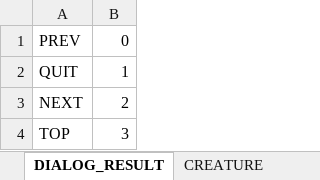
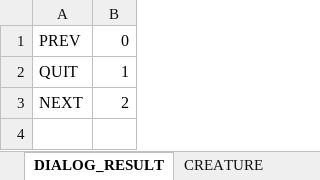
Before and after one commit to boyism80/fb, an Excel workbook: resources/table/enum.xlsx, sheet DIALOG_RESULT, drawn as a sheet; values as stored, in another font and other column widths than the file's, no borders; the diff names each change by its address in the sheet, - before the commit and + after, or states it on an @@ line.

Commit message:
feat: migrate menus to pursuit and extend bot wait-only request
- Switch NPC dialog menus from list to pursuit (0x2F)
- Update dialog bot helpers and related integration tests
- Allow nil packet on bot request/request_on for wait-only hooks
- Expand poison skill test for tick damage, delirious chat, and HP floor
- Align click TOP handling and related script/model updates

```diff
--- a/resources/table/enum.xlsx (sheet DIALOG_RESULT)
+++ b/resources/table/enum.xlsx (sheet DIALOG_RESULT)
-row 4: TOP | 3
```
Also changed, not shown: 56 other files.
